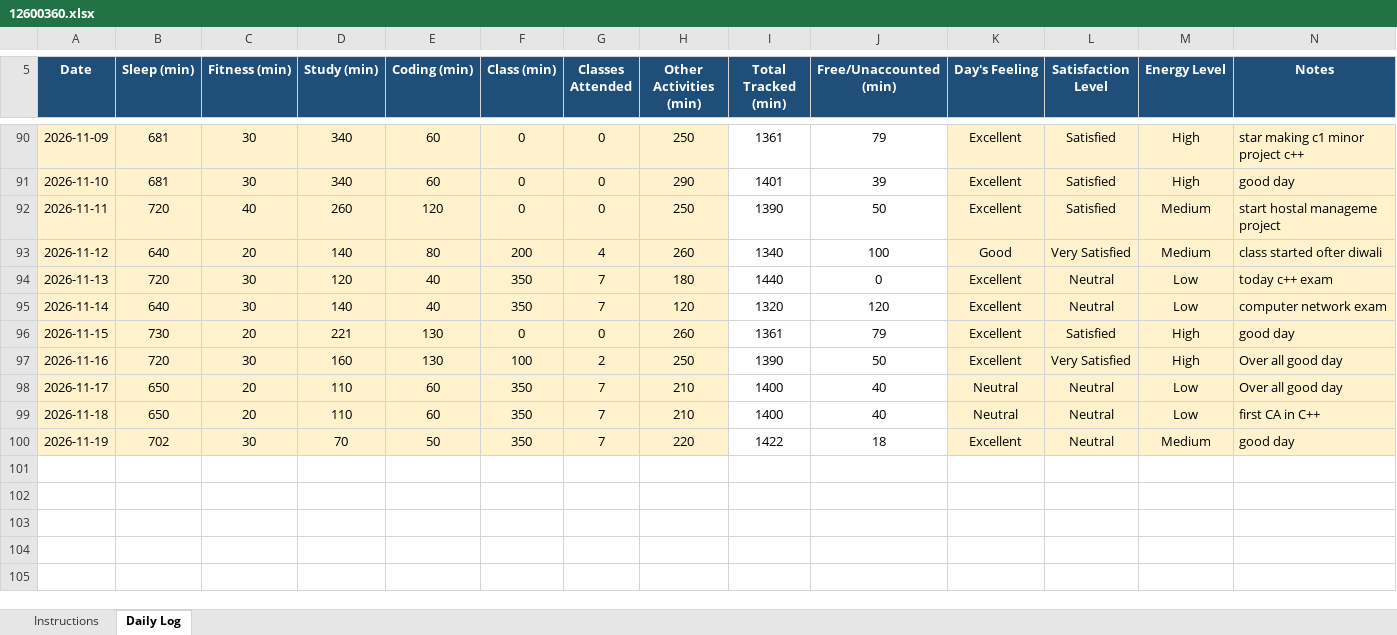
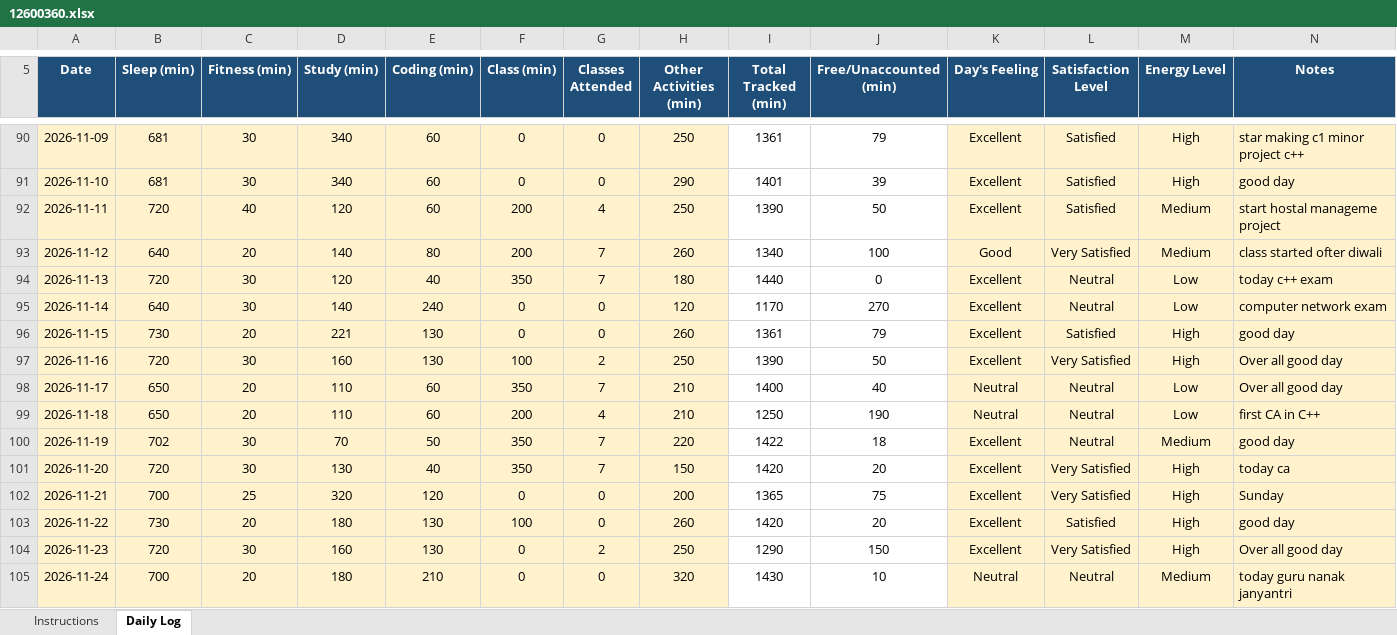
Before and after one commit to Nomankhan250/12600360, an Excel workbook: 12600360.xlsx, sheet Daily Log, drawn as a sheet; only a part is shown, gaps mark what is left out; values as stored, in another font and other column widths than the file's, no borders; conditional formats not drawn; the diff names each change by its address in the sheet, - before the commit and + after, or states it on an @@ line.

Commit message:
update

```diff
--- a/12600360.xlsx (sheet Daily Log)
+++ b/12600360.xlsx (sheet Daily Log)
-D92 (Study (min)): 260
+D92 (Study (min)): 120
-E92 (Coding (min)): 120
+E92 (Coding (min)): 60
-F92 (Class (min)): 0
+F92 (Class (min)): 200
-G92 (Classes Attended): 0
+G92 (Classes Attended): 4
-G93 (Classes Attended): 4
+G93 (Classes Attended): 7
-E95 (Coding (min)): 40
+E95 (Coding (min)): 240
-F95 (Class (min)): 350
+F95 (Class (min)): 0
-G95 (Classes Attended): 7
+G95 (Classes Attended): 0
-I95 (Total Tracked (min)): 1320
+I95 (Total Tracked (min)): 1170
-J95 (Free/Unaccounted (min)): 120
+J95 (Free/Unaccounted (min)): 270
-F99 (Class (min)): 350
+F99 (Class (min)): 200
-G99 (Classes Attended): 7
+G99 (Classes Attended): 4
-I99 (Total Tracked (min)): 1400
+I99 (Total Tracked (min)): 1250
-J99 (Free/Unaccounted (min)): 40
+J99 (Free/Unaccounted (min)): 190
+row 101: 2026-11-20 | 720 | 30 | 130 | 40 | 350 | 7 | 150 | 1420 | 20 | Excellent | Very Satisfied | High | today ca
+row 102: 2026-11-21 | 700 | 25 | 320 | 120 | 0 | 0 | 200 | 1365 | 75 | Excellent | Very Satisfied | High | Sunday
+row 103: 2026-11-22 | 730 | 20 | 180 | 130 | 100 | 0 | 260 | 1420 | 20 | Excellent | Satisfied | High | good day
+row 104: 2026-11-23 | 720 | 30 | 160 | 130 | 0 | 2 | 250 | 1290 | 150 | Excellent | Very Satisfied | High | Over all good day
+row 105: 2026-11-24 | 700 | 20 | 180 | 210 | 0 | 0 | 320 | 1430 | 10 | Neutral | Neutral | Medium | today guru nanak janyantri
```
